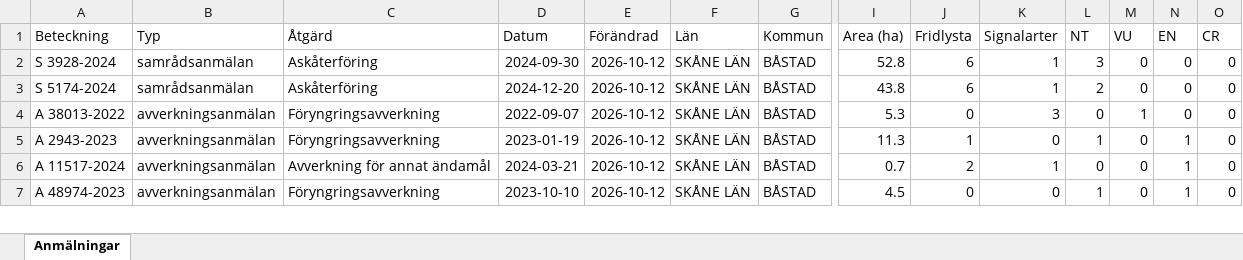
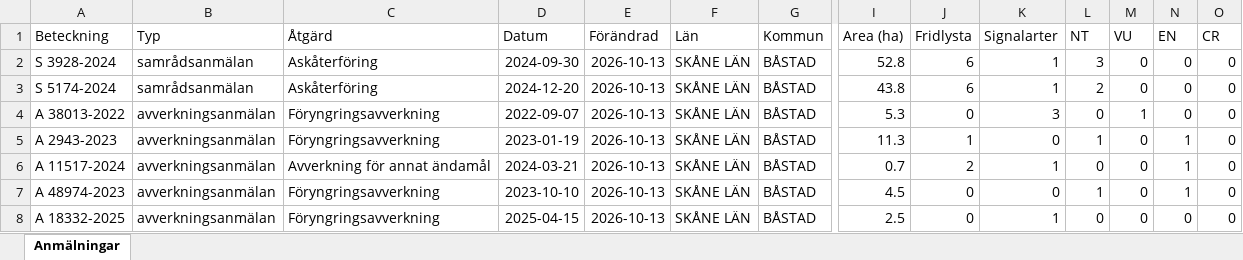
Before and after one commit to klasma/Logging_1278, an Excel workbook: Översikt BÅSTAD.xlsx, sheet Anmälningar, drawn as a sheet; only a part is shown, gaps mark what is left out; values as stored, in another font and other column widths than the file's, no borders; rows hold the shown columns only; the diff covers the shown part only; the diff names each change by its address in the sheet, - before the commit and + after, or states it on an @@ line.

```diff
--- a/Översikt BÅSTAD.xlsx (sheet Anmälningar)
+++ b/Översikt BÅSTAD.xlsx (sheet Anmälningar)
-E2:E7 (Förändrad): 2026-10-12
+E2:E7 (Förändrad): 2026-10-13
+row 8: A 18332-2025 | avverkningsanmälan | Föryngringsavverkning | 2025-04-15 | 2026-10-13 | SKÅNE LÄN | BÅSTAD | 2.5 | 0 | 1 | 0 | 0 | 0 | 0
```
Also changed, not shown: 4 added rows, 5 removed rows and 87 edited cells elsewhere in this sheet, artfynd/A 11517-2024 artfynd.xlsx, artfynd/A 2943-2023 artfynd.xlsx, 57 other files.
